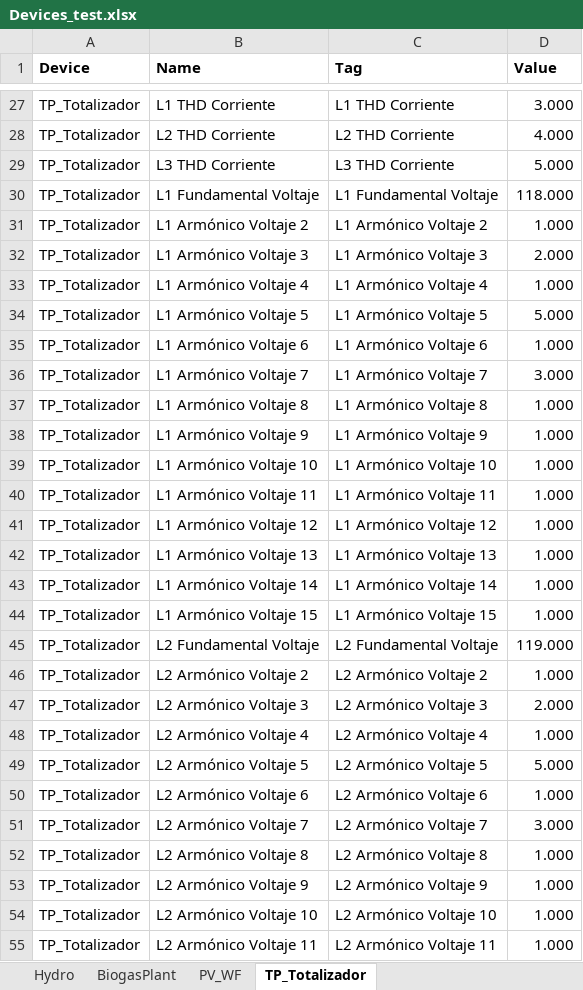
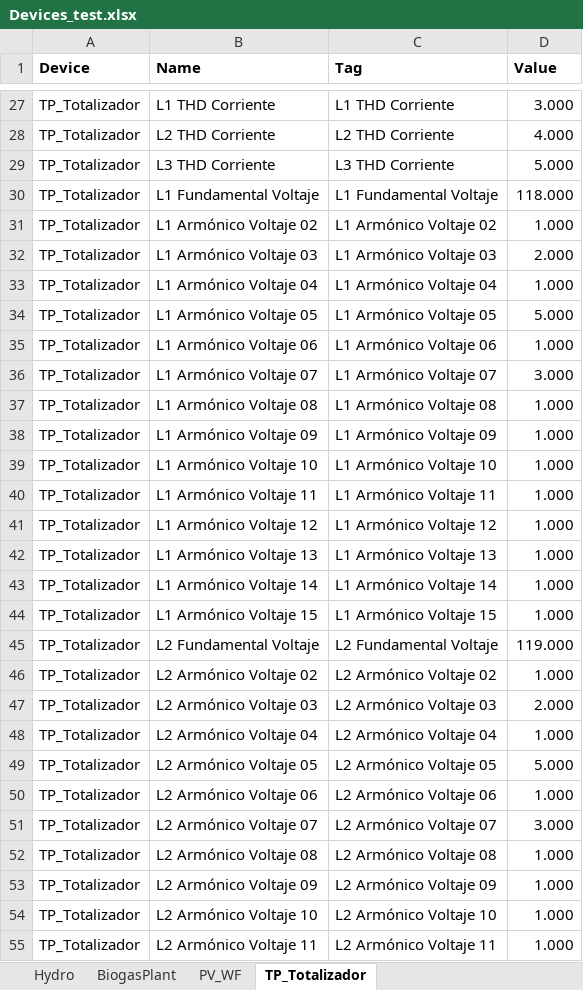
Before and after one commit to andeusse/project-cali, an Excel workbook: backend/v1.0/mockDB/Devices_test.xlsx, sheet TP_Totalizador, drawn as a sheet; only a part is shown, gaps mark what is left out; values as stored, in another font and other column widths than the file's, no borders; the diff covers the shown part only; the diff names each change by its address in the sheet, - before the commit and + after, or states it on an @@ line.

Commit message:
Update Devices_test.xlsx

```diff
--- a/backend/v1.0/mockDB/Devices_test.xlsx (sheet TP_Totalizador)
+++ b/backend/v1.0/mockDB/Devices_test.xlsx (sheet TP_Totalizador)
-B31 (Name): L1 Armónico Voltaje 2
+B31 (Name): L1 Armónico Voltaje 02
-C31 (Tag): L1 Armónico Voltaje 2
+C31 (Tag): L1 Armónico Voltaje 02
-B32 (Name): L1 Armónico Voltaje 3
+B32 (Name): L1 Armónico Voltaje 03
-C32 (Tag): L1 Armónico Voltaje 3
+C32 (Tag): L1 Armónico Voltaje 03
-B33 (Name): L1 Armónico Voltaje 4
+B33 (Name): L1 Armónico Voltaje 04
-C33 (Tag): L1 Armónico Voltaje 4
+C33 (Tag): L1 Armónico Voltaje 04
-B34 (Name): L1 Armónico Voltaje 5
+B34 (Name): L1 Armónico Voltaje 05
-C34 (Tag): L1 Armónico Voltaje 5
+C34 (Tag): L1 Armónico Voltaje 05
-B35 (Name): L1 Armónico Voltaje 6
+B35 (Name): L1 Armónico Voltaje 06
-C35 (Tag): L1 Armónico Voltaje 6
+C35 (Tag): L1 Armónico Voltaje 06
-B36 (Name): L1 Armónico Voltaje 7
+B36 (Name): L1 Armónico Voltaje 07
-C36 (Tag): L1 Armónico Voltaje 7
+C36 (Tag): L1 Armónico Voltaje 07
-B37 (Name): L1 Armónico Voltaje 8
+B37 (Name): L1 Armónico Voltaje 08
-C37 (Tag): L1 Armónico Voltaje 8
+C37 (Tag): L1 Armónico Voltaje 08
-B38 (Name): L1 Armónico Voltaje 9
+B38 (Name): L1 Armónico Voltaje 09
-C38 (Tag): L1 Armónico Voltaje 9
+C38 (Tag): L1 Armónico Voltaje 09
-B46 (Name): L2 Armónico Voltaje 2
+B46 (Name): L2 Armónico Voltaje 02
-C46 (Tag): L2 Armónico Voltaje 2
+C46 (Tag): L2 Armónico Voltaje 02
-B47 (Name): L2 Armónico Voltaje 3
+B47 (Name): L2 Armónico Voltaje 03
-C47 (Tag): L2 Armónico Voltaje 3
+C47 (Tag): L2 Armónico Voltaje 03
-B48 (Name): L2 Armónico Voltaje 4
+B48 (Name): L2 Armónico Voltaje 04
-C48 (Tag): L2 Armónico Voltaje 4
+C48 (Tag): L2 Armónico Voltaje 04
-B49 (Name): L2 Armónico Voltaje 5
+B49 (Name): L2 Armónico Voltaje 05
-C49 (Tag): L2 Armónico Voltaje 5
+C49 (Tag): L2 Armónico Voltaje 05
-B50 (Name): L2 Armónico Voltaje 6
+B50 (Name): L2 Armónico Voltaje 06
-C50 (Tag): L2 Armónico Voltaje 6
+C50 (Tag): L2 Armónico Voltaje 06
-B51 (Name): L2 Armónico Voltaje 7
+B51 (Name): L2 Armónico Voltaje 07
-C51 (Tag): L2 Armónico Voltaje 7
+C51 (Tag): L2 Armónico Voltaje 07
-B52 (Name): L2 Armónico Voltaje 8
+B52 (Name): L2 Armónico Voltaje 08
-C52 (Tag): L2 Armónico Voltaje 8
+C52 (Tag): L2 Armónico Voltaje 08
-B53 (Name): L2 Armónico Voltaje 9
+B53 (Name): L2 Armónico Voltaje 09
-C53 (Tag): L2 Armónico Voltaje 9
+C53 (Tag): L2 Armónico Voltaje 09
```
Also changed, not shown: 66 edited cells elsewhere in this sheet, sheet Hydro.
